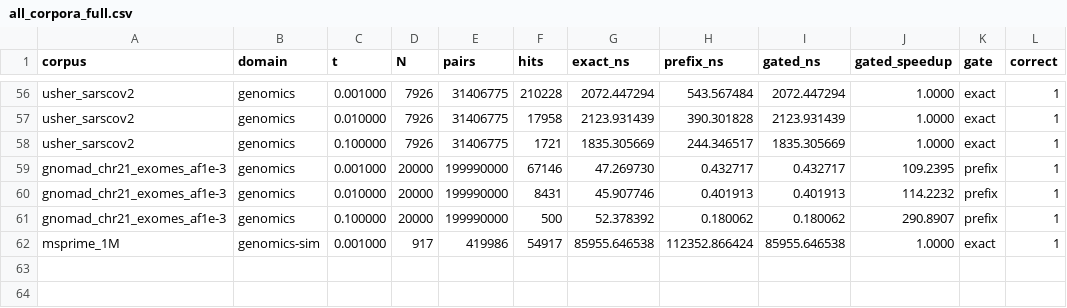
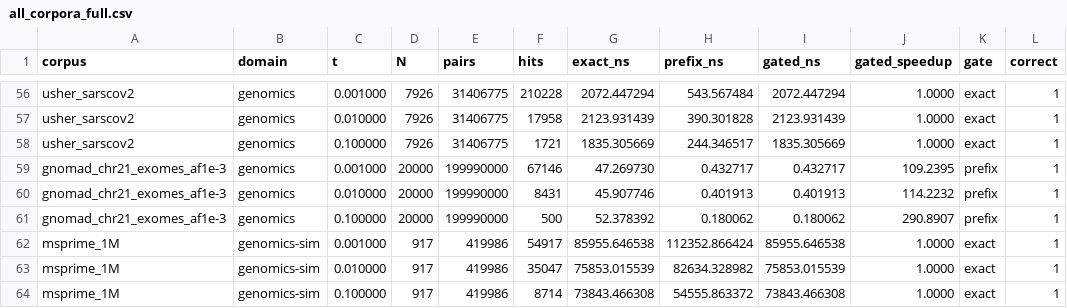
Before and after one commit to mklarqvist/StormBitmaps-internal, a CSV file: results/threshold/all_corpora_full.csv, drawn as a sheet; only a part is shown, gaps mark what is left out.

```diff
--- a/results/threshold/all_corpora_full.csv
+++ b/results/threshold/all_corpora_full.csv
@@ -62 +62,3 @@ gnomad_chr21_exomes_af1e-3,genomics,0.100000,20000,199990000,500,52.378392,0.180
 msprime_1M,genomics-sim,0.001000,917,419986,54917,85955.646538,112352.866424,85955.646538,1.0000,exact,1
+msprime_1M,genomics-sim,0.010000,917,419986,35047,75853.015539,82634.328982,75853.015539,1.0000,exact,1
+msprime_1M,genomics-sim,0.100000,917,419986,8714,73843.466308,54555.863372,73843.466308,1.0000,exact,1
```
Also changed, not shown: 1 other file.
